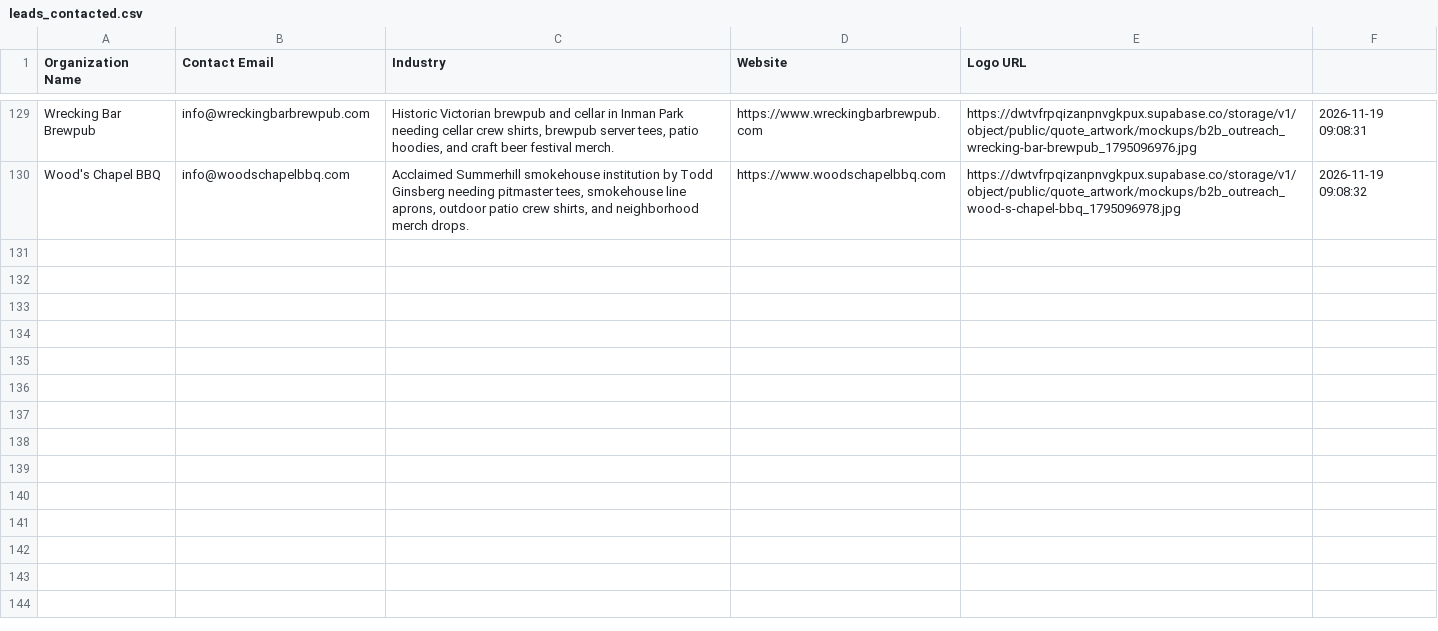
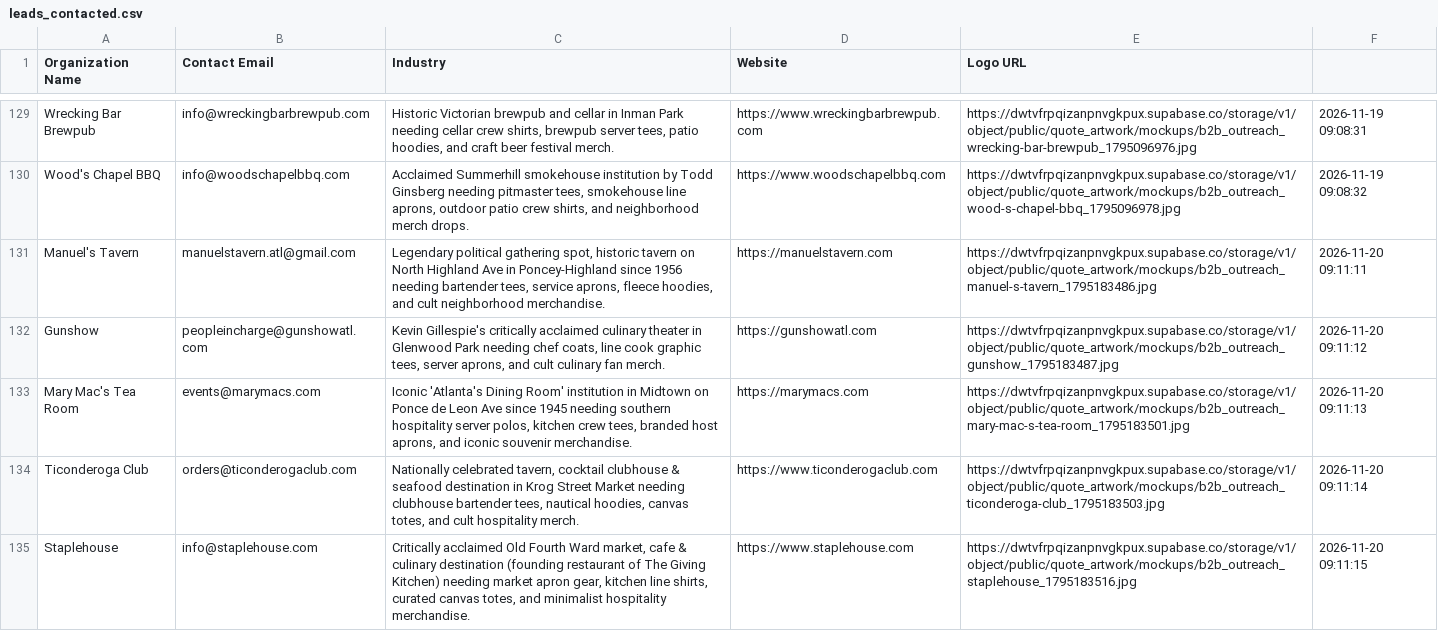
Before and after one commit to shopfastapparel/shopfastapparel, a CSV file: scripts/leads_contacted.csv, drawn as a sheet; only a part is shown, gaps mark what is left out; the diff names each change by its address in the sheet, - before the commit and + after, or states it on an @@ line.

Commit message:
Dispatch Mandy Nov 20 2026 approved B2B outreach to all 5 prospects

```diff
--- a/scripts/leads_contacted.csv
+++ b/scripts/leads_contacted.csv
+row 131: Manuel's Tavern | manuelstavern.atl@gmail.com | Legendary political gathering spot, historic tavern on North Highland Ave in Poncey-Highland since 1956 needing bartender tees, service aprons, fleece hoodies, and cult neighborhood merchandise. | https://manuelstavern.com | https://dwtvfrpqizanpnvgkpux.supabase.co/storage/v1/object/public/quote_artwork/mockups/b2b_outreach_manuel-s-tavern_1795183486.jpg | 2026-11-20 09:11:11
+row 132: Gunshow | peopleincharge@gunshowatl.com | Kevin Gillespie's critically acclaimed culinary theater in Glenwood Park needing chef coats, line cook graphic tees, server aprons, and cult culinary fan merch. | https://gunshowatl.com | https://dwtvfrpqizanpnvgkpux.supabase.co/storage/v1/object/public/quote_artwork/mockups/b2b_outreach_gunshow_1795183487.jpg | 2026-11-20 09:11:12
+row 133: Mary Mac's Tea Room | events@marymacs.com | Iconic 'Atlanta's Dining Room' institution in Midtown on Ponce de Leon Ave since 1945 needing southern hospitality server polos, kitchen crew tees, branded host aprons, and iconic souvenir merchandise. | https://marymacs.com | https://dwtvfrpqizanpnvgkpux.supabase.co/storage/v1/object/public/quote_artwork/mockups/b2b_outreach_mary-mac-s-tea-room_1795183501.jpg | 2026-11-20 09:11:13
+row 134: Ticonderoga Club | orders@ticonderogaclub.com | Nationally celebrated tavern, cocktail clubhouse & seafood destination in Krog Street Market needing clubhouse bartender tees, nautical hoodies, canvas totes, and cult hospitality merch. | https://www.ticonderogaclub.com | https://dwtvfrpqizanpnvgkpux.supabase.co/storage/v1/object/public/quote_artwork/mockups/b2b_outreach_ticonderoga-club_1795183503.jpg | 2026-11-20 09:11:14
+row 135: Staplehouse | info@staplehouse.com | Critically acclaimed Old Fourth Ward market, cafe & culinary destination (founding restaurant of The Giving Kitchen) needing market apron gear, kitchen line shirts, curated canvas totes, and minimalist hospitality merchandise. | https://www.staplehouse.com | https://dwtvfrpqizanpnvgkpux.supabase.co/storage/v1/object/public/quote_artwork/mockups/b2b_outreach_staplehouse_1795183516.jpg | 2026-11-20 09:11:15
```
Also changed, not shown: 1 other file.
